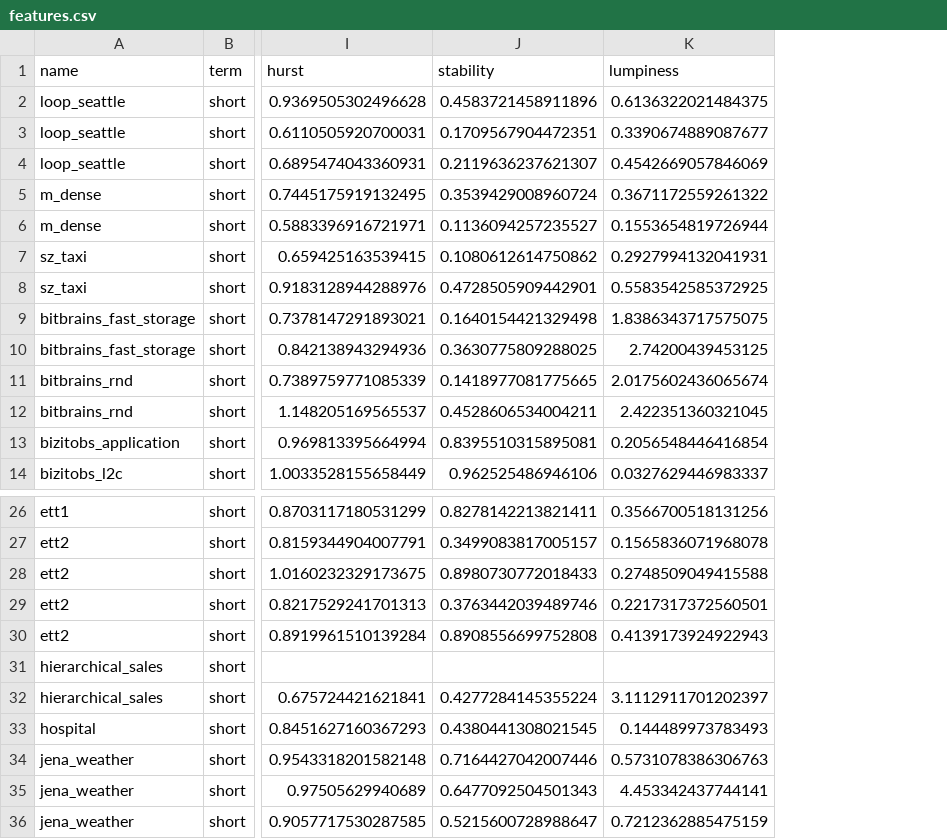
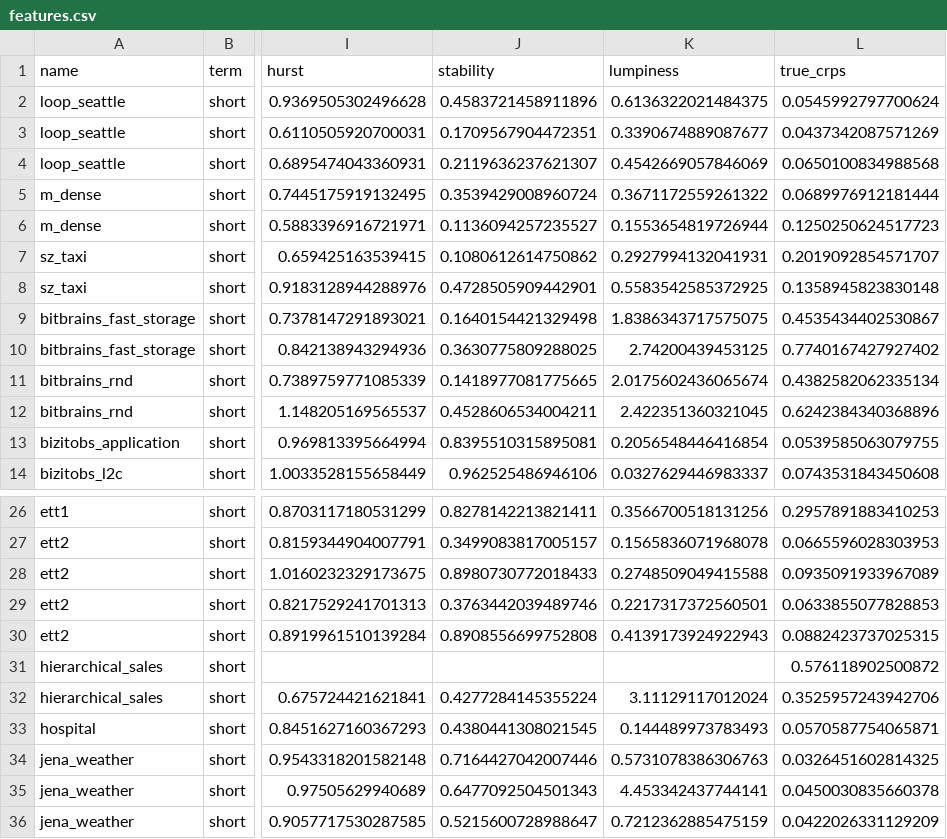
Before and after one commit to mpg05883/gift-eval, a CSV file: resources/train_test/features.csv, drawn as a sheet; only a part is shown, gaps mark what is left out; the diff names each change by its address in the sheet, - before the commit and + after, or states it on an @@ line.

```diff
--- a/resources/train_test/features.csv
+++ b/resources/train_test/features.csv
+column L (true_crps), rows 2-14: 0.0545992797700624 | 0.0437342087571269 | 0.0650100834988568 | 0.0689976912181444 | 0.1250250624517723 | 0.2019092854571707 | 0.1358945823830148 | 0.4535434402530867 | 0.7740167427927402 | 0.4382582062335134 | 0.6242384340368896 | 0.0539585063079755 | 0.0743531843450608; rows 26-36: 0.2957891883410253 | 0.0665596028303953 | 0.0935091933967089 | 0.0633855077828853 | 0.0882423737025315 | 0.576118902500872 | 0.3525957243942706 | 0.0570587754065871 | 0.0326451602814325 | 0.0450030835660378 | 0.0422026331129209
-K32 (lumpiness): 3.1112911701202397
+K32 (lumpiness): 3.11129117012024
```
Also changed, not shown: 2 other files.
